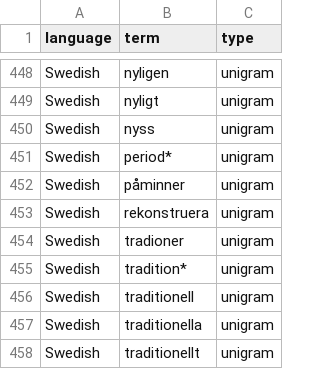
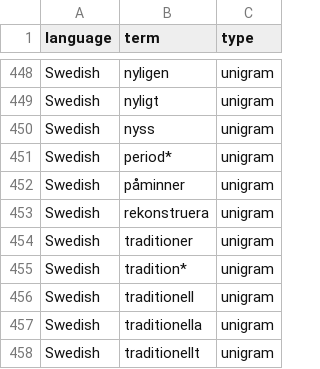
Before and after one commit to simonlindgren/pastforward-explorer, a CSV file: data/dictionary-terms-flat.csv, drawn as a sheet; only a part is shown, gaps mark what is left out; the diff covers the shown part only.

Commit message:
Update dictionary, comment counts, and Home/About stats
- Cleaned up Hindsight Dictionary in data/: removed viking, fixed typos
  (sukupuolv -> sukupolv, ylisukpolv -> ylisukupolv, tradioner -> traditioner,
  Genrasjon -> Generasjon, Forhendværende -> Forhenværende, Epok*. -> Epok*,),
  removed duplicate "arv", deduplicated cells where a wildcard already covered
  explicit forms, and added wildcards where linguistically safe.
- Replaced "s (e.g., 50s, 1950s)" with "decade suffix [e.g. 1950s, 60s]".
- Relabeled "Bigram Phrases" as "N-gram Phrases" (the section also contains
  3- and 4-grams).
- Updated About page with accurate full-scrape comment numbers from the
  REBUILT thread files: 802,696 total comments to past-related posts, of
  which 483,507 (60.2%) are first-level.
- Updated Home page dictionary count (61 -> 59 English seed terms).

```diff
--- a/data/dictionary-terms-flat.csv
+++ b/data/dictionary-terms-flat.csv
@@ -453,3 +453,3 @@ Swedish,påminner,unigram
 Swedish,rekonstruera,unigram
-Swedish,tradioner,unigram
+Swedish,traditioner,unigram
 Swedish,tradition*,unigram
```
Also changed, not shown: 6 edited cells elsewhere in this file, data/dictionary-terms.csv, 2 other files.
